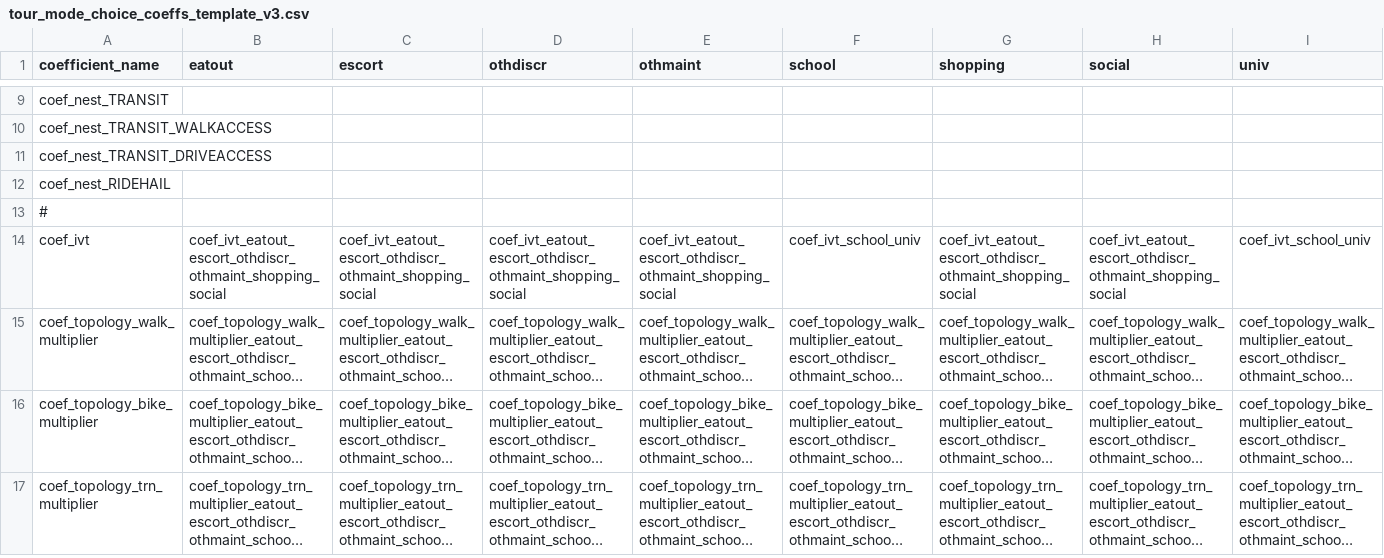
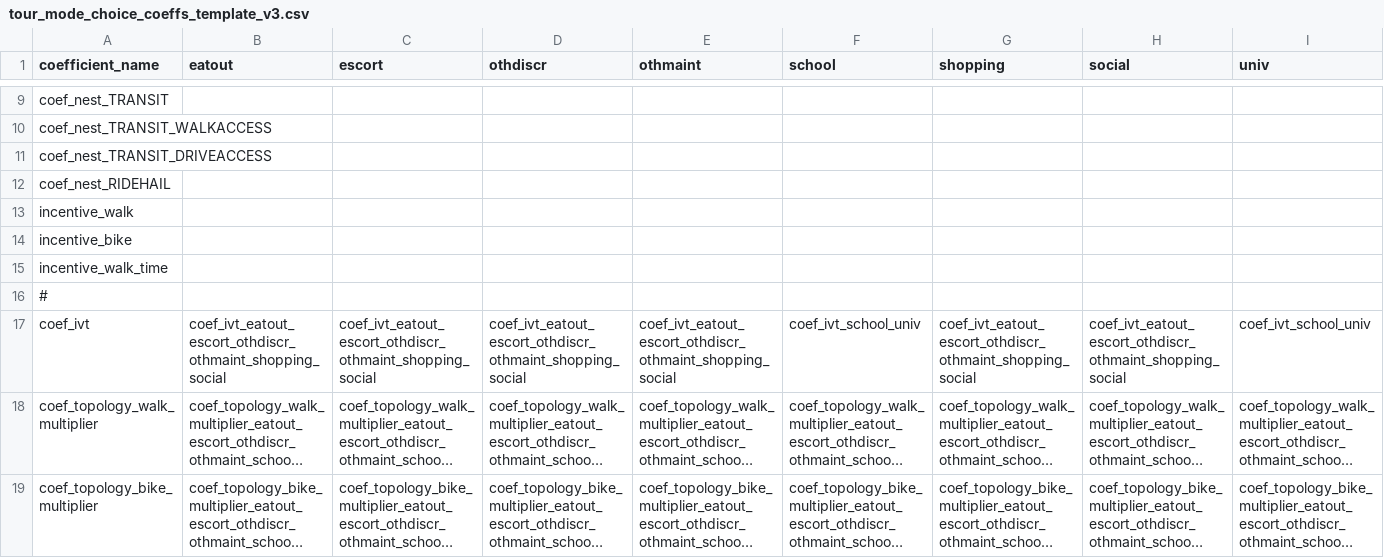
Before and after one commit to LBNL-UCB-STI/activitysim-configs-austin, a CSV file: tour_mode_choice_coeffs_template_v3.csv, drawn as a sheet; only a part is shown, gaps mark what is left out; the shorter side is filled out with more unchanged rows; long unchanged cells end in …; rows hold the shown columns only; the diff names each change by its address in the sheet, - before the commit and + after, or states it on an @@ line.

```diff
--- a/tour_mode_choice_coeffs_template_v3.csv
+++ b/tour_mode_choice_coeffs_template_v3.csv
+row 13: incentive_walk
+row 14: incentive_bike
+row 15: incentive_walk_time
```
Also changed, not shown: tour_mode_choice.csv, tour_mode_choice_coeffs_v3.csv, 2 other files.
